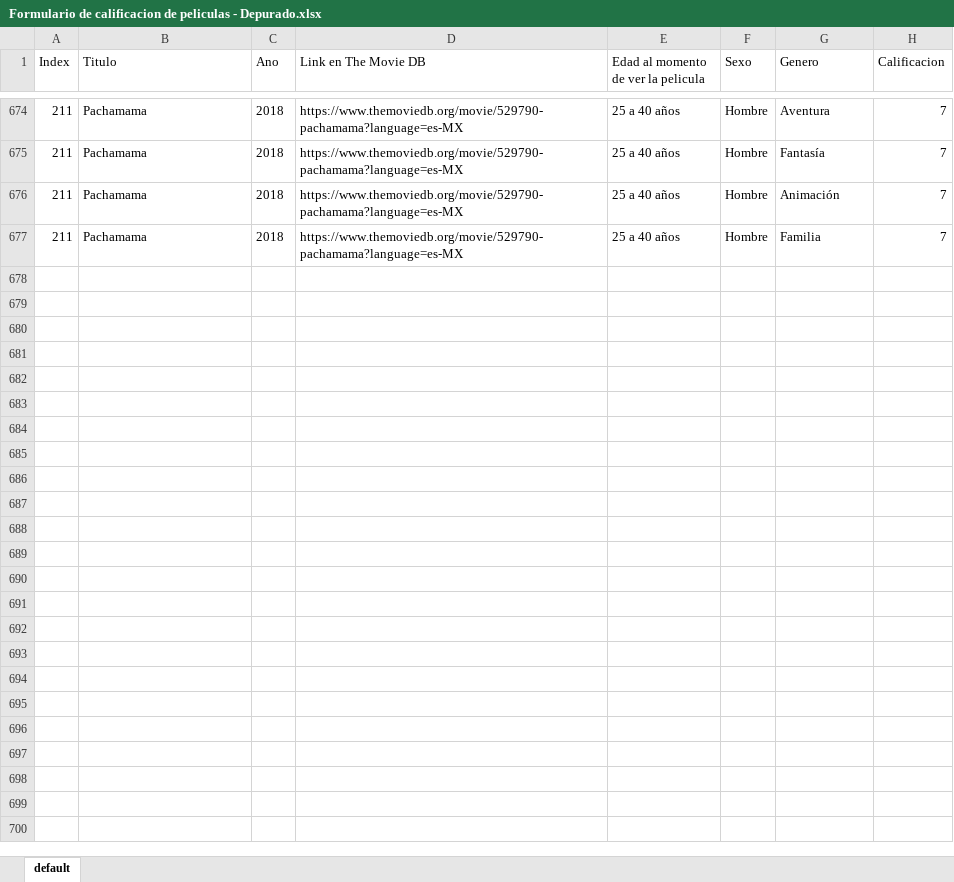
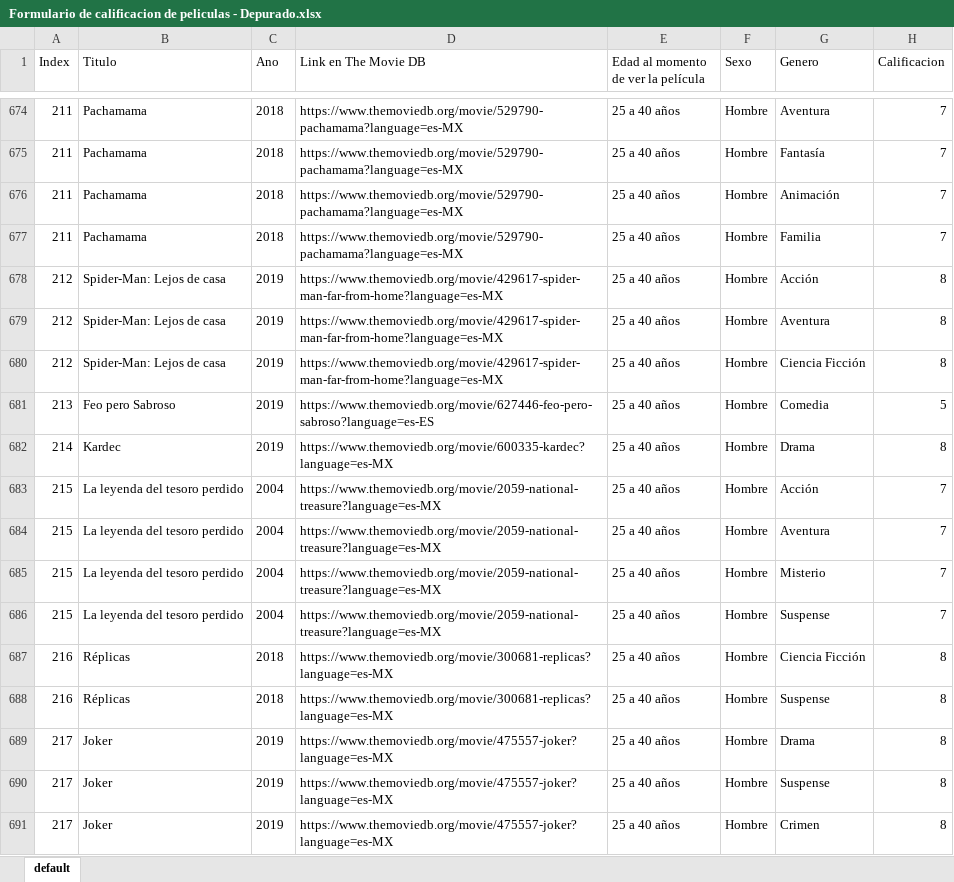
Before and after one commit to daniels13ca/PredictorPeliculas, an Excel workbook: Formulario de calificacion de peliculas - Depurado.xlsx, sheet default, drawn as a sheet; only a part is shown, gaps mark what is left out; values as stored, in another font and other column widths than the file's, no borders; the diff names each change by its address in the sheet, - before the commit and + after, or states it on an @@ line.

```diff
--- a/Formulario de calificacion de peliculas - Depurado.xlsx (sheet default)
+++ b/Formulario de calificacion de peliculas - Depurado.xlsx (sheet default)
-E1: Edad al momento de ver la pelicula
+E1: Edad al momento de ver la película
+row 678: 212 | Spider-Man: Lejos de casa | 2019 | https://www.themoviedb.org/movie/429617-spider-man-far-from-home?language=es-MX | 25 a 40 años | Hombre | Acción | 8
+row 679: 212 | Spider-Man: Lejos de casa | 2019 | https://www.themoviedb.org/movie/429617-spider-man-far-from-home?language=es-MX | 25 a 40 años | Hombre | Aventura | 8
+row 680: 212 | Spider-Man: Lejos de casa | 2019 | https://www.themoviedb.org/movie/429617-spider-man-far-from-home?language=es-MX | 25 a 40 años | Hombre | Ciencia Ficción | 8
+row 681: 213 | Feo pero Sabroso | 2019 | https://www.themoviedb.org/movie/627446-feo-pero-sabroso?language=es-ES | 25 a 40 años | Hombre | Comedia | 5
+row 682: 214 | Kardec | 2019 | https://www.themoviedb.org/movie/600335-kardec?language=es-MX | 25 a 40 años | Hombre | Drama | 8
+row 683: 215 | La leyenda del tesoro perdido | 2004 | https://www.themoviedb.org/movie/2059-national-treasure?language=es-MX | 25 a 40 años | Hombre | Acción | 7
+row 684: 215 | La leyenda del tesoro perdido | 2004 | https://www.themoviedb.org/movie/2059-national-treasure?language=es-MX | 25 a 40 años | Hombre | Aventura | 7
+row 685: 215 | La leyenda del tesoro perdido | 2004 | https://www.themoviedb.org/movie/2059-national-treasure?language=es-MX | 25 a 40 años | Hombre | Misterio | 7
+row 686: 215 | La leyenda del tesoro perdido | 2004 | https://www.themoviedb.org/movie/2059-national-treasure?language=es-MX | 25 a 40 años | Hombre | Suspense | 7
+row 687: 216 | Réplicas | 2018 | https://www.themoviedb.org/movie/300681-replicas?language=es-MX | 25 a 40 años | Hombre | Ciencia Ficción | 8
+row 688: 216 | Réplicas | 2018 | https://www.themoviedb.org/movie/300681-replicas?language=es-MX | 25 a 40 años | Hombre | Suspense | 8
+row 689: 217 | Joker | 2019 | https://www.themoviedb.org/movie/475557-joker?language=es-MX | 25 a 40 años | Hombre | Drama | 8
+row 690: 217 | Joker | 2019 | https://www.themoviedb.org/movie/475557-joker?language=es-MX | 25 a 40 años | Hombre | Suspense | 8
+row 691: 217 | Joker | 2019 | https://www.themoviedb.org/movie/475557-joker?language=es-MX | 25 a 40 años | Hombre | Crimen | 8
```
Also changed, not shown: 1 other file.
